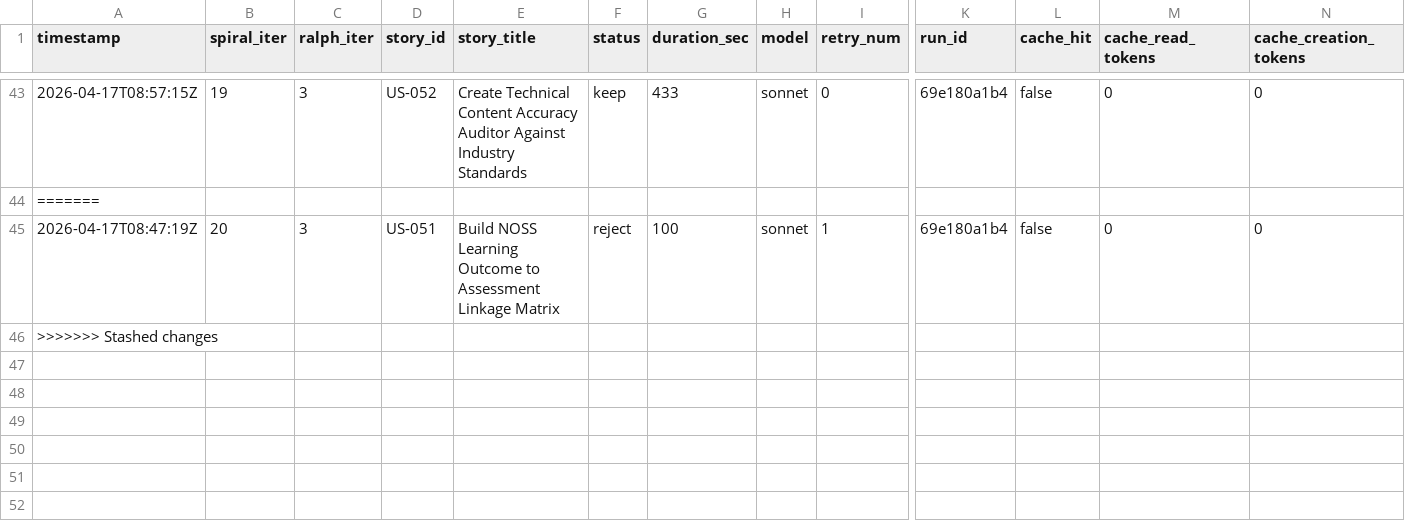
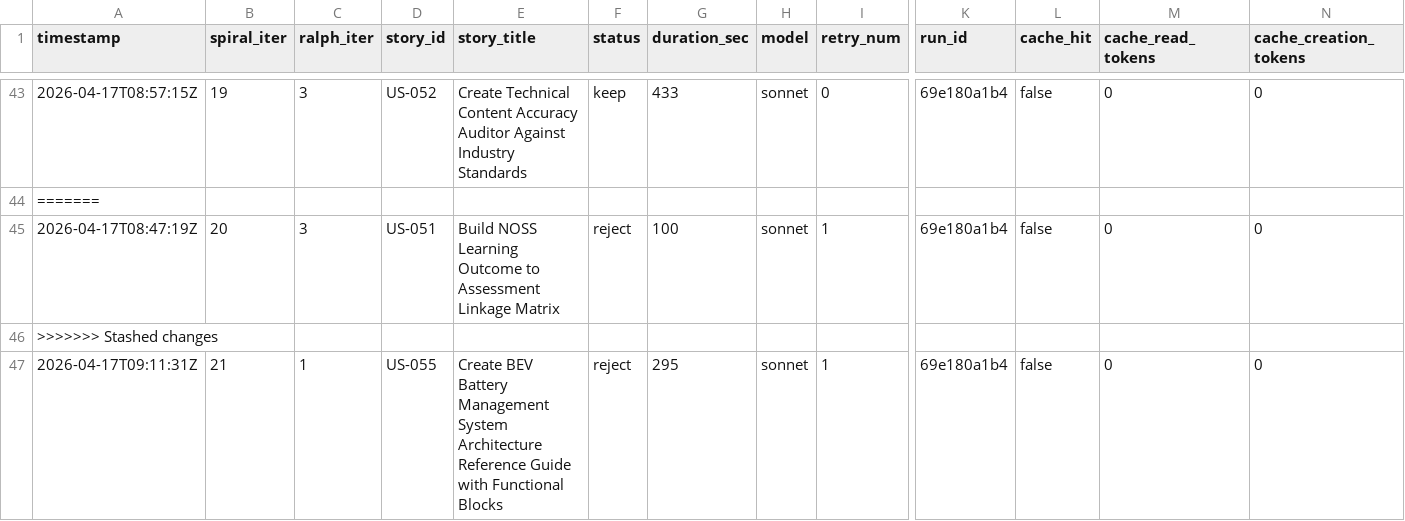
Before and after one commit to wenjyue84/3u-pioneer-academy-noss, a TSV file: results.tsv, drawn as a sheet; only a part is shown, gaps mark what is left out; rows hold the shown columns only; the diff names each change by its address in the sheet, - before the commit and + after, or states it on an @@ line.

```diff
--- a/results.tsv
+++ b/results.tsv
+row 47: 2026-04-17T09:11:31Z | 21 | 1 | US-055 | Create BEV Battery Management System Architecture Reference Guide with Functional Blocks | reject | 295 | sonnet | 1 | 69e180a1b4 | false | 0 | 0
```
Also changed, not shown: 3 other files.
